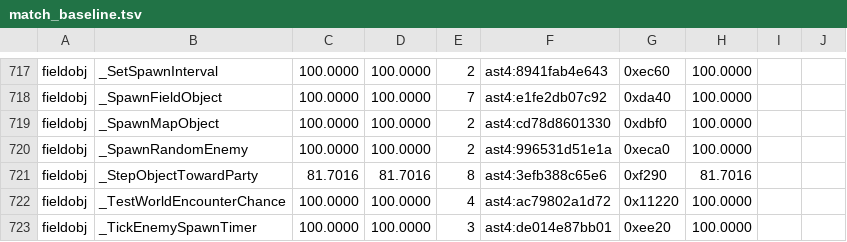
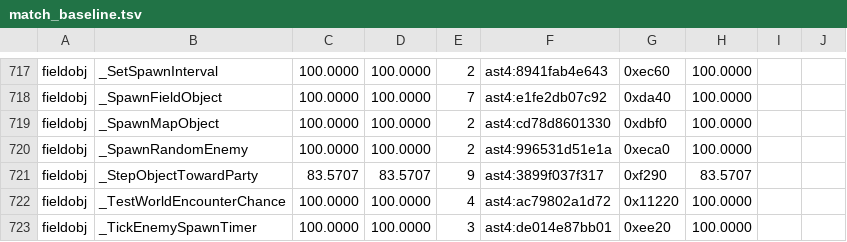
Before and after one commit to sushi-shi/giten-decomp, a TSV file: config/match_baseline.tsv, drawn as a sheet; only a part is shown, gaps mark what is left out.

Commit message:
match: correct field object visibility accumulator width

```diff
--- a/config/match_baseline.tsv
+++ b/config/match_baseline.tsv
@@ -720,3 +720,3 @@ fieldobj	_SpawnMapObject	100.0000	100.0000	2	ast4:cd78d8601330	0xdbf0	100.0000
 fieldobj	_SpawnRandomEnemy	100.0000	100.0000	2	ast4:996531d51e1a	0xeca0	100.0000	
-fieldobj	_StepObjectTowardParty	81.7016	81.7016	8	ast4:3efb388c65e6	0xf290	81.7016	
+fieldobj	_StepObjectTowardParty	83.5707	83.5707	9	ast4:3899f037f317	0xf290	83.5707	
 fieldobj	_TestWorldEncounterChance	100.0000	100.0000	4	ast4:ac79802a1d72	0x11220	100.0000	
```
Also changed, not shown: 1 other file.
